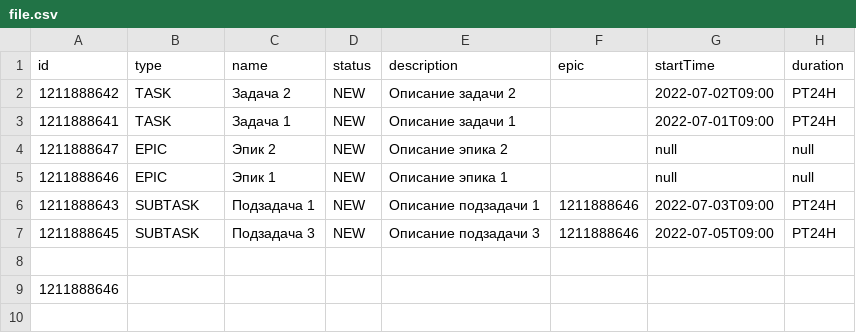
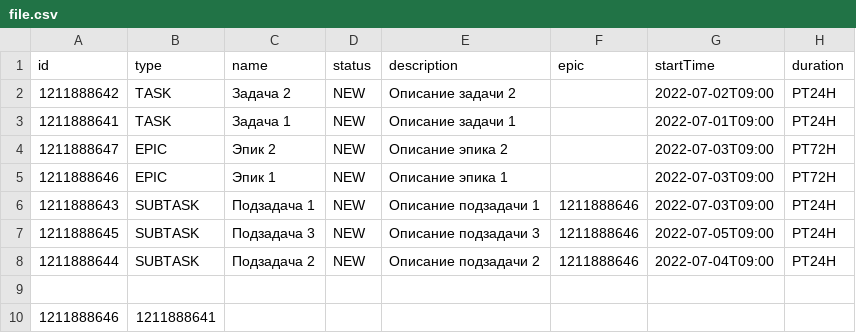
Before and after one commit to kompasvideo/net-api-json, a CSV file: file.csv, drawn as a sheet.

```diff
--- a/file.csv
+++ b/file.csv
@@ -3,7 +3,8 @@ id,type,name,status,description,epic,startTime,duration
 1211888641,TASK,Задача 1,NEW,Описание задачи 1,,2022-07-01T09:00,PT24H
-1211888647,EPIC,Эпик 2,NEW,Описание эпика 2,,null,null
-1211888646,EPIC,Эпик 1,NEW,Описание эпика 1,,null,null
+1211888647,EPIC,Эпик 2,NEW,Описание эпика 2,,2022-07-03T09:00,PT72H
+1211888646,EPIC,Эпик 1,NEW,Описание эпика 1,,2022-07-03T09:00,PT72H
 1211888643,SUBTASK,Подзадача 1,NEW,Описание подзадачи 1,1211888646,2022-07-03T09:00,PT24H
 1211888645,SUBTASK,Подзадача 3,NEW,Описание подзадачи 3,1211888646,2022-07-05T09:00,PT24H
+1211888644,SUBTASK,Подзадача 2,NEW,Описание подзадачи 2,1211888646,2022-07-04T09:00,PT24H
 
-1211888646
+1211888646,1211888641
```
Also changed, not shown: 7 other files.
